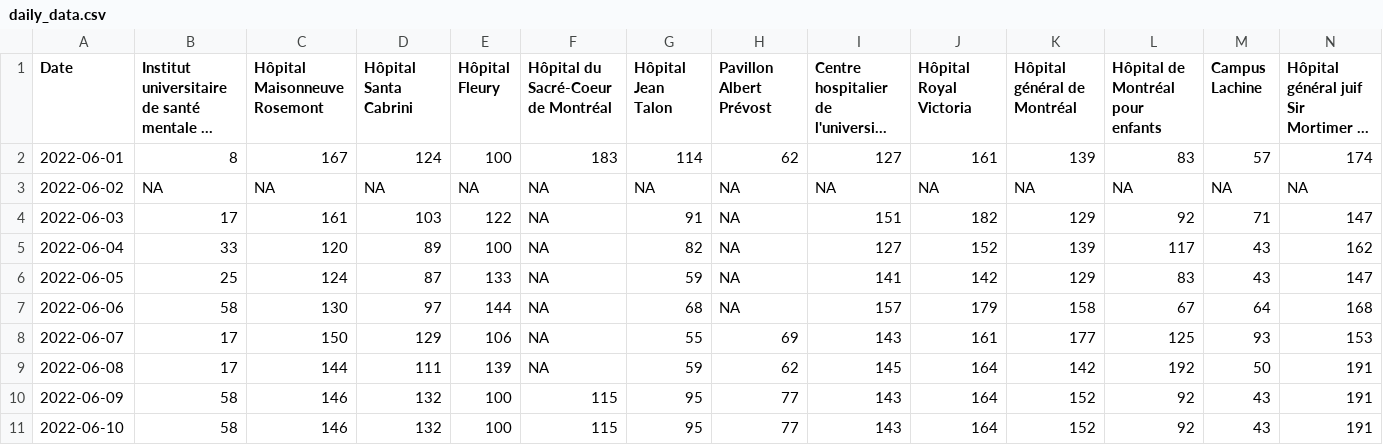
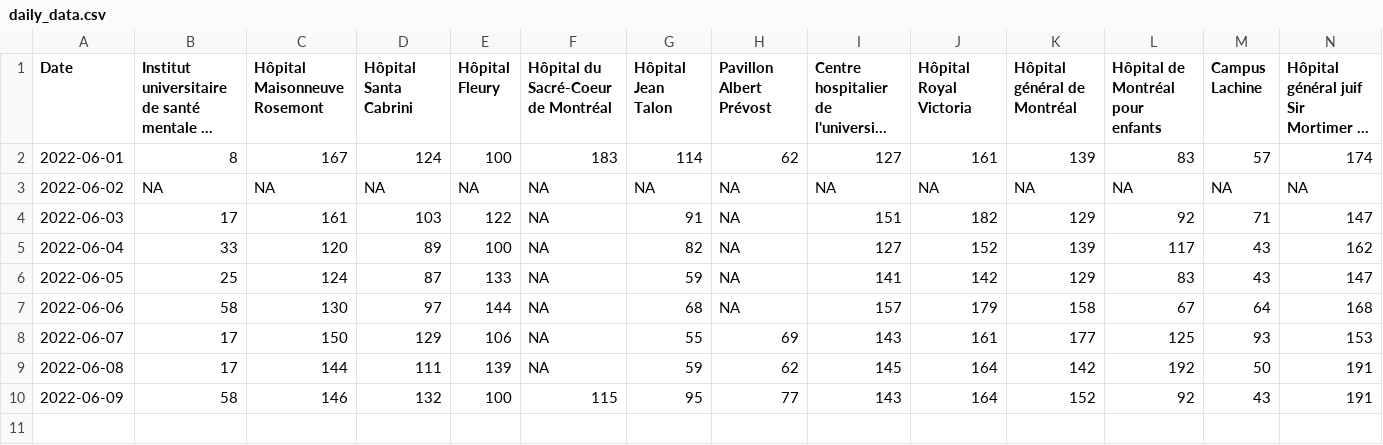
Before and after one commit to jlomako/pdfscraper, a CSV file: data/daily_data.csv, drawn as a sheet; only a part is shown; long unchanged cells end in …; rows hold the shown columns only; the diff names each change by its address in the sheet, - before the commit and + after, or states it on an @@ line.

Commit message:
Update daily_data.csv

```diff
--- a/data/daily_data.csv
+++ b/data/daily_data.csv
-row 11: 2022-06-10 | 58 | 146 | 132 | 100 | 115 | 95 | 77 | 143 | 164 | 152 | 92 | 43 | 191
```
